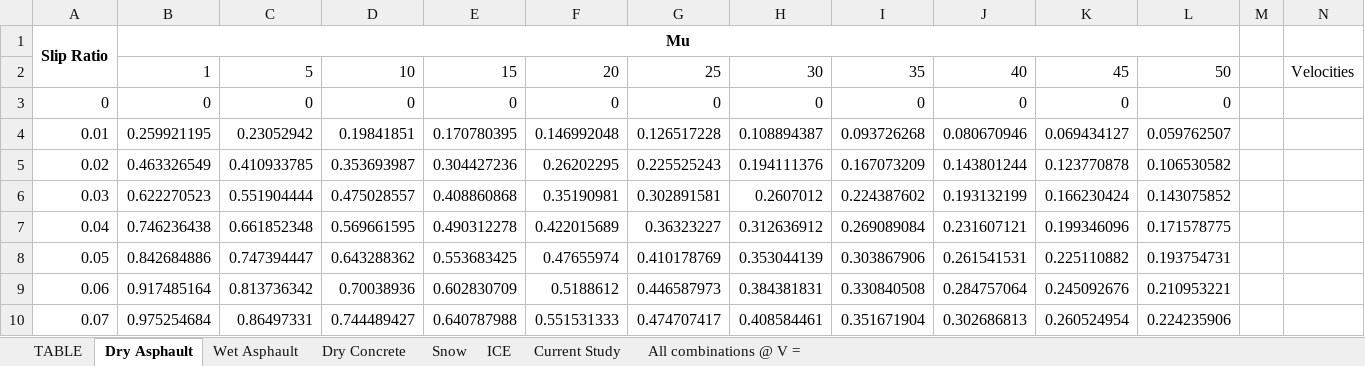
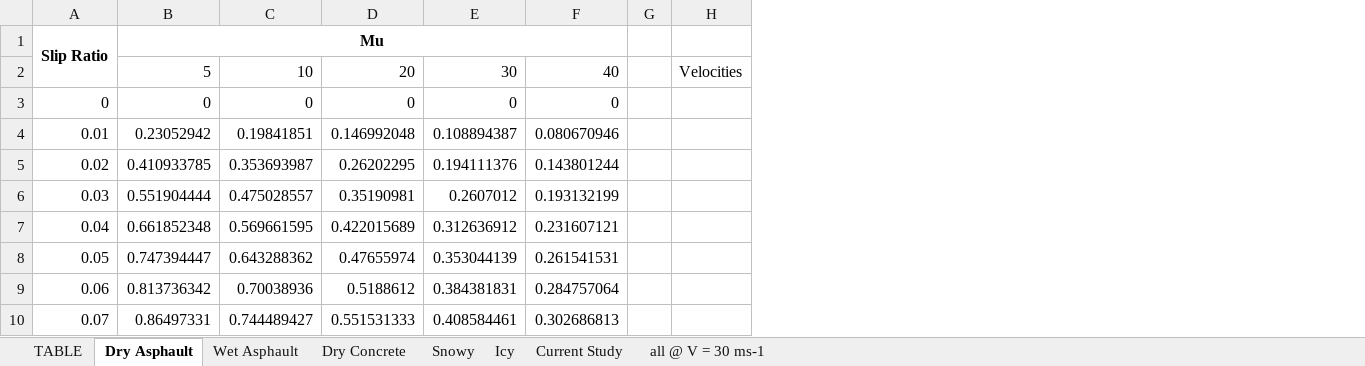
Before and after one commit to Kurma-Eshwar-Sai-Srinivas/ABS-Simulink, an Excel workbook: Mu Calculationxlsx.xlsx, sheet Dry Asphault, drawn as a sheet; only a part is shown; values as stored, in another font and other column widths than the file's, no borders; charts and pictures not drawn; removed rows and columns are numbered as before the commit, all else as after; the diff names each change by its address in the sheet, - before the commit and + after, or states it on an @@ line.

Commit message:
Arranged Excel Sheet Neatly

```diff
--- a/Mu Calculationxlsx.xlsx (sheet Dry Asphault)
+++ b/Mu Calculationxlsx.xlsx (sheet Dry Asphault)
-sheet tab: All combinations @ V =
+sheet tab: all @ V = 30 ms-1
-sheet tab: Snow
-sheet tab: ICE
+sheet tab: Snowy
+sheet tab: Icy
-column B, rows 1-10: Mu | 1 | 0 | 0.259921195 | 0.463326549 | 0.622270523 | 0.746236438 | 0.842684886 | 0.917485164 | 0.975254684
-column E, rows 2-10: 15 | 0 | 0.170780395 | 0.304427236 | 0.408860868 | 0.490312278 | 0.553683425 | 0.602830709 | 0.640787988
-column G, rows 2-10: 25 | 0 | 0.126517228 | 0.225525243 | 0.302891581 | 0.36323227 | 0.410178769 | 0.446587973 | 0.474707417
-column I, rows 2-10: 35 | 0 | 0.093726268 | 0.167073209 | 0.224387602 | 0.269089084 | 0.303867906 | 0.330840508 | 0.351671904
-column K, rows 2-10: 45 | 0 | 0.069434127 | 0.123770878 | 0.166230424 | 0.199346096 | 0.225110882 | 0.245092676 | 0.260524954
-column L, rows 2-10: 50 | 0 | 0.059762507 | 0.106530582 | 0.143075852 | 0.171578775 | 0.193754731 | 0.210953221 | 0.224235906
-B1: (empty)
+B1: Mu
+B1:F1 merged
```
Also changed, not shown: sheet all @ V = 30 ms-1, sheet Wet Asphault, sheet Current Study, sheet Dry Concrete, formulas that keep their value, charts or pictures, 1 other file.
